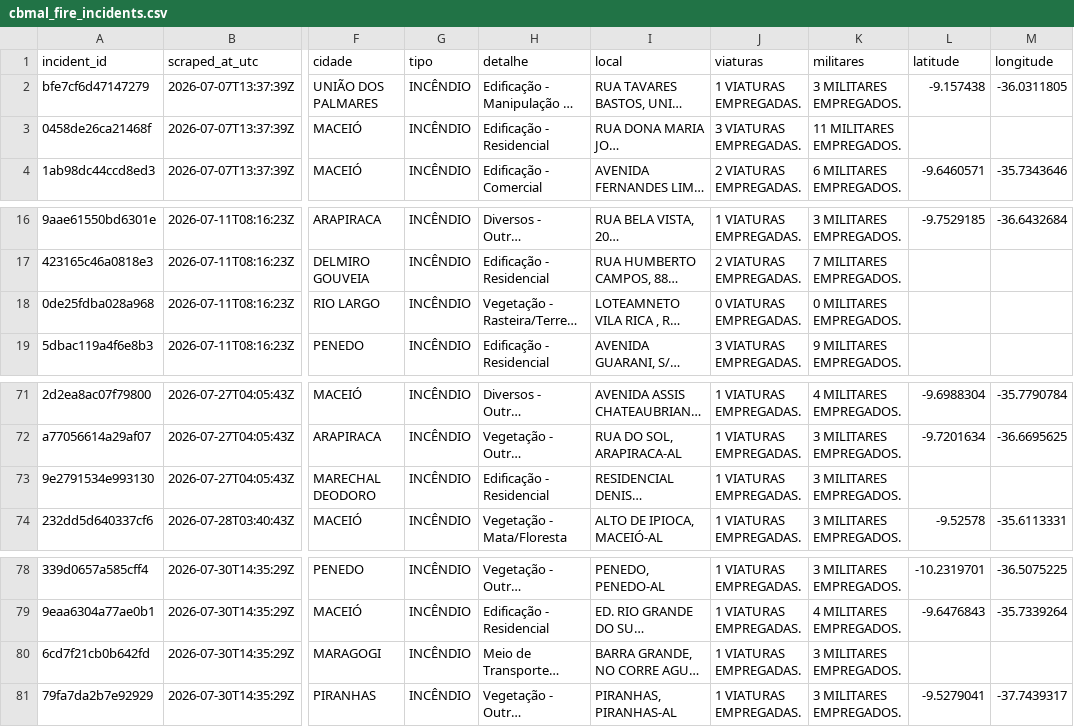
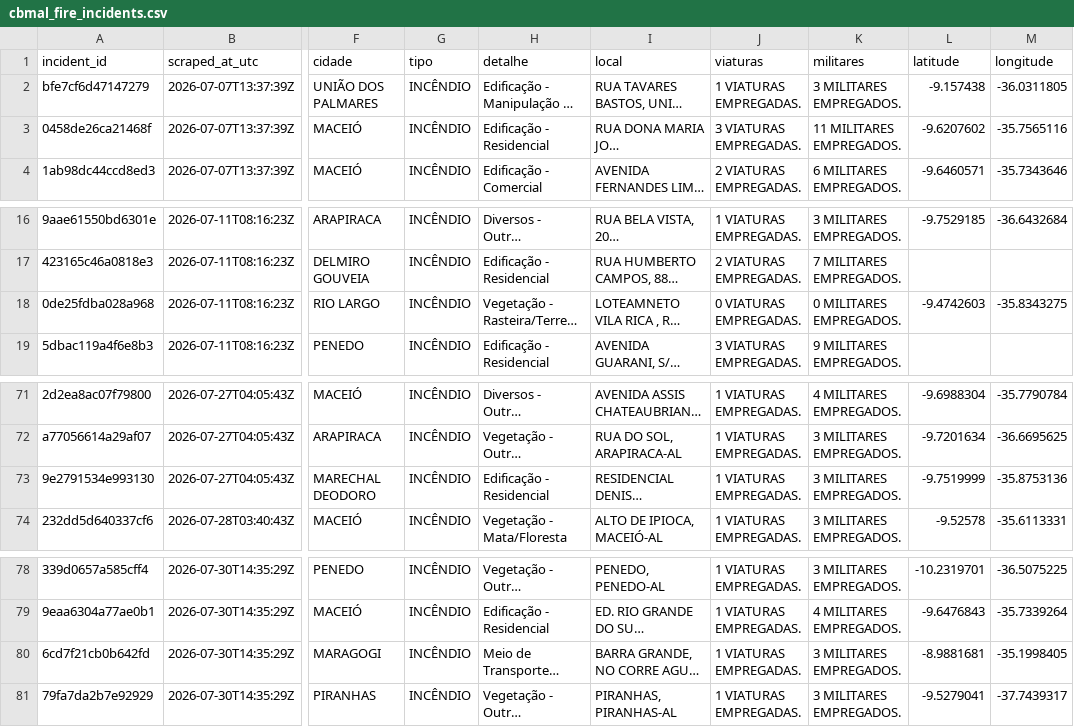
Before and after one commit to ajtga/fire-incidents, a CSV file: data/cbmal_fire_incidents.csv, drawn as a sheet; only a part is shown, gaps mark what is left out; long unchanged cells end in …; the diff covers the shown part only; the diff names each change by its address in the sheet, - before the commit and + after, or states it on an @@ line.

```diff
--- a/data/cbmal_fire_incidents.csv
+++ b/data/cbmal_fire_incidents.csv
-L3 (latitude): (empty)
+L3 (latitude): -9.6207602
-M3 (longitude): (empty)
+M3 (longitude): -35.7565116
-L18 (latitude): (empty)
+L18 (latitude): -9.4742603
-M18 (longitude): (empty)
+M18 (longitude): -35.8343275
-L73 (latitude): (empty)
+L73 (latitude): -9.7519999
-M73 (longitude): (empty)
+M73 (longitude): -35.8753136
-L80 (latitude): (empty)
+L80 (latitude): -8.9881681
-M80 (longitude): (empty)
+M80 (longitude): -35.1998405
```
Also changed, not shown: 18 edited cells elsewhere in this file.
